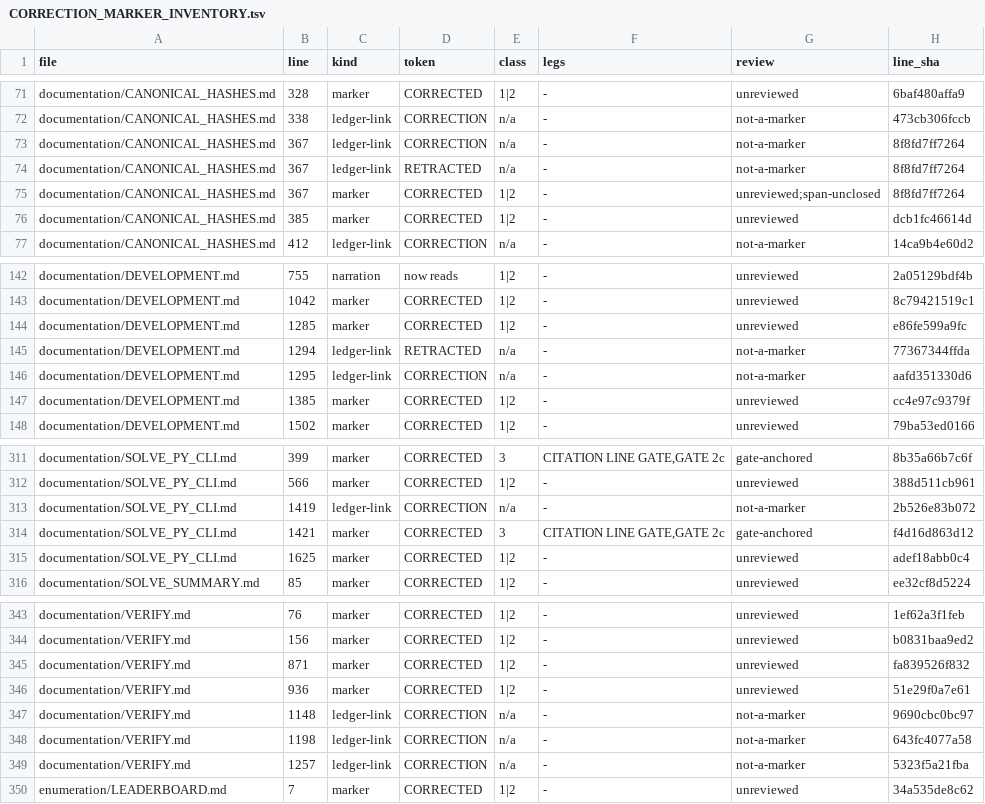
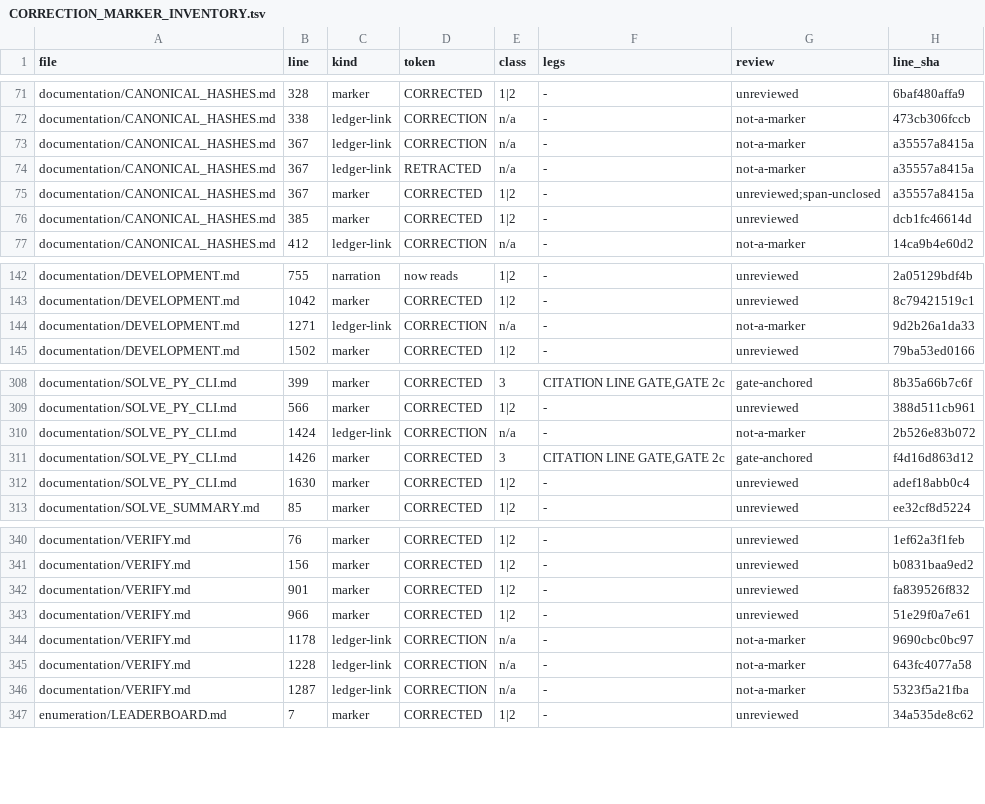
Before and after one commit to petersm3/roae, a TSV file: documentation/CORRECTION_MARKER_INVENTORY.tsv, drawn as a sheet; only a part is shown, gaps mark what is left out; the diff covers the shown part only.

```diff
--- a/documentation/CORRECTION_MARKER_INVENTORY.tsv
+++ b/documentation/CORRECTION_MARKER_INVENTORY.tsv
@@ -72,5 +72,5 @@ documentation/CANONICAL_HASHES.md	328	marker	CORRECTED	1|2	-	unreviewed	6baf480a
 documentation/CANONICAL_HASHES.md	338	ledger-link	CORRECTION	n/a	-	not-a-marker	473cb306fccb
-documentation/CANONICAL_HASHES.md	367	ledger-link	CORRECTION	n/a	-	not-a-marker	8f8fd7ff7264
-documentation/CANONICAL_HASHES.md	367	ledger-link	RETRACTED	n/a	-	not-a-marker	8f8fd7ff7264
-documentation/CANONICAL_HASHES.md	367	marker	CORRECTED	1|2	-	unreviewed;span-unclosed	8f8fd7ff7264
+documentation/CANONICAL_HASHES.md	367	ledger-link	CORRECTION	n/a	-	not-a-marker	a35557a8415a
+documentation/CANONICAL_HASHES.md	367	ledger-link	RETRACTED	n/a	-	not-a-marker	a35557a8415a
+documentation/CANONICAL_HASHES.md	367	marker	CORRECTED	1|2	-	unreviewed;span-unclosed	a35557a8415a
 documentation/CANONICAL_HASHES.md	385	marker	CORRECTED	1|2	-	unreviewed	dcb1fc46614d
@@ -143,6 +143,3 @@ documentation/DEVELOPMENT.md	755	narration	now reads	1|2	-	unreviewed	2a05129bdf
 documentation/DEVELOPMENT.md	1042	marker	CORRECTED	1|2	-	unreviewed	8c79421519c1
-documentation/DEVELOPMENT.md	1285	marker	CORRECTED	1|2	-	unreviewed	e86fe599a9fc
-documentation/DEVELOPMENT.md	1294	ledger-link	RETRACTED	n/a	-	not-a-marker	77367344ffda
-documentation/DEVELOPMENT.md	1295	ledger-link	CORRECTION	n/a	-	not-a-marker	aafd351330d6
-documentation/DEVELOPMENT.md	1385	marker	CORRECTED	1|2	-	unreviewed	cc4e97c9379f
+documentation/DEVELOPMENT.md	1271	ledger-link	CORRECTION	n/a	-	not-a-marker	9d2b26a1da33
 documentation/DEVELOPMENT.md	1502	marker	CORRECTED	1|2	-	unreviewed	79ba53ed0166
@@ -312,5 +309,5 @@ documentation/SOLVE_PY_CLI.md	399	marker	CORRECTED	3	CITATION LINE GATE,GATE 2c
 documentation/SOLVE_PY_CLI.md	566	marker	CORRECTED	1|2	-	unreviewed	388d511cb961
-documentation/SOLVE_PY_CLI.md	1419	ledger-link	CORRECTION	n/a	-	not-a-marker	2b526e83b072
-documentation/SOLVE_PY_CLI.md	1421	marker	CORRECTED	3	CITATION LINE GATE,GATE 2c	gate-anchored	f4d16d863d12
-documentation/SOLVE_PY_CLI.md	1625	marker	CORRECTED	1|2	-	unreviewed	adef18abb0c4
+documentation/SOLVE_PY_CLI.md	1424	ledger-link	CORRECTION	n/a	-	not-a-marker	2b526e83b072
+documentation/SOLVE_PY_CLI.md	1426	marker	CORRECTED	3	CITATION LINE GATE,GATE 2c	gate-anchored	f4d16d863d12
+documentation/SOLVE_PY_CLI.md	1630	marker	CORRECTED	1|2	-	unreviewed	adef18abb0c4
 documentation/SOLVE_SUMMARY.md	85	marker	CORRECTED	1|2	-	unreviewed	ee32cf8d5224
@@ -344,7 +341,7 @@ documentation/VERIFY.md	76	marker	CORRECTED	1|2	-	unreviewed	1ef62a3f1feb
 documentation/VERIFY.md	156	marker	CORRECTED	1|2	-	unreviewed	b0831baa9ed2
-documentation/VERIFY.md	871	marker	CORRECTED	1|2	-	unreviewed	fa839526f832
-documentation/VERIFY.md	936	marker	CORRECTED	1|2	-	unreviewed	51e29f0a7e61
-documentation/VERIFY.md	1148	ledger-link	CORRECTION	n/a	-	not-a-marker	9690cbc0bc97
-documentation/VERIFY.md	1198	ledger-link	CORRECTION	n/a	-	not-a-marker	643fc4077a58
-documentation/VERIFY.md	1257	ledger-link	CORRECTION	n/a	-	not-a-marker	5323f5a21fba
+documentation/VERIFY.md	901	marker	CORRECTED	1|2	-	unreviewed	fa839526f832
+documentation/VERIFY.md	966	marker	CORRECTED	1|2	-	unreviewed	51e29f0a7e61
+documentation/VERIFY.md	1178	ledger-link	CORRECTION	n/a	-	not-a-marker	9690cbc0bc97
+documentation/VERIFY.md	1228	ledger-link	CORRECTION	n/a	-	not-a-marker	643fc4077a58
+documentation/VERIFY.md	1287	ledger-link	CORRECTION	n/a	-	not-a-marker	5323f5a21fba
 enumeration/LEADERBOARD.md	7	marker	CORRECTED	1|2	-	unreviewed	34a535de8c62
```
Also changed, not shown: 5 edited cells elsewhere in this file, documentation/CORRECTIONS_INVENTORY.tsv, documentation/RETRACTED_PHRASES.tsv, 34 other files.
